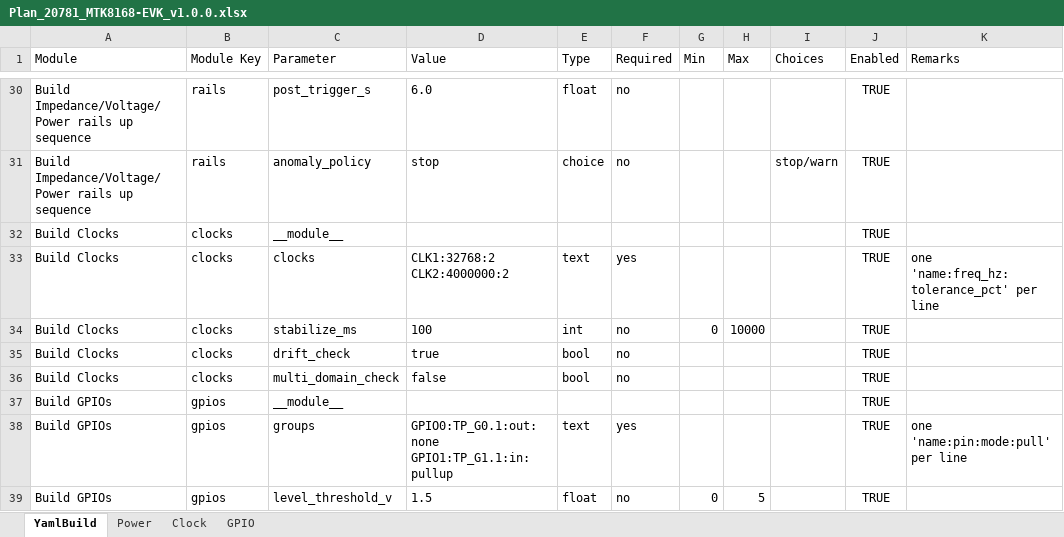
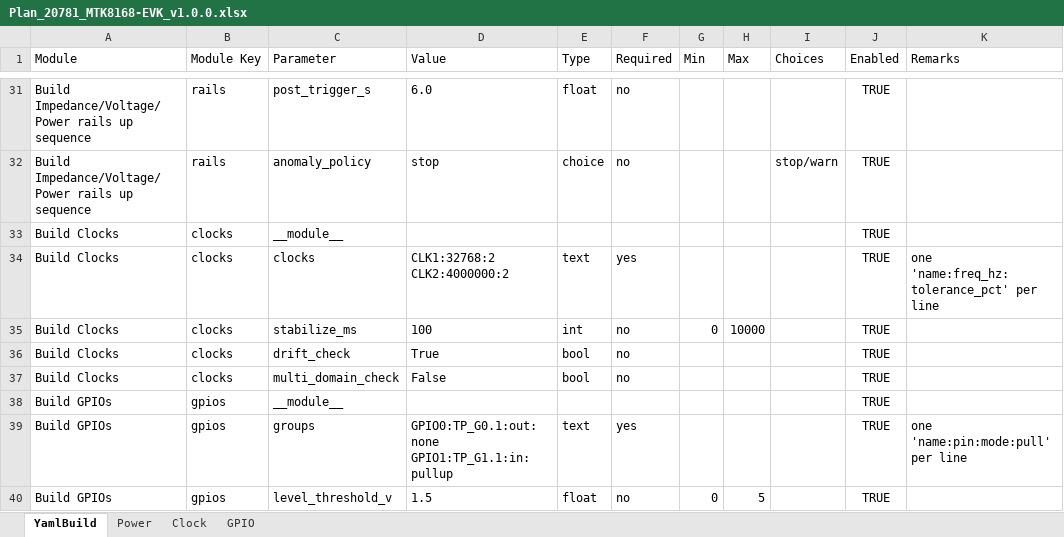
Before and after one commit to Seapol/MTK-GUI, an Excel workbook: config/examples/Plan_20781_MTK8168-EVK_v1.0.0.xlsx, sheet YamlBuild, drawn as a sheet; only a part is shown, gaps mark what is left out; values as stored, in another font and other column widths than the file's, no borders; addresses are those after the commit; the diff covers the shown part only; the diff names each change by its address in the sheet, - before the commit and + after, or states it on an @@ line.

```diff
--- a/config/examples/Plan_20781_MTK8168-EVK_v1.0.0.xlsx (sheet YamlBuild)
+++ b/config/examples/Plan_20781_MTK8168-EVK_v1.0.0.xlsx (sheet YamlBuild)
-D36 (Value): true
+D36 (Value): True
-D37 (Value): false
+D37 (Value): False
```
Also changed, not shown: 1 added row and 7 edited cells elsewhere in this sheet, sheet Power, sheet Clock, config/examples/Plan_10342_FRDM-IMX93_v1.0.0.xlsx, config/examples/Plan_30455_MTK8195-DEMO_v1.0.0.xlsx, 17 other files.
